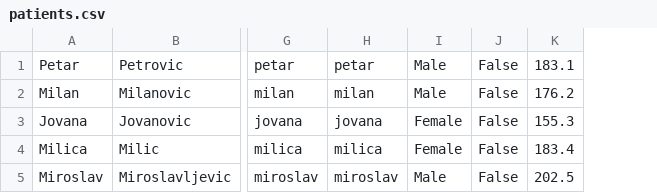
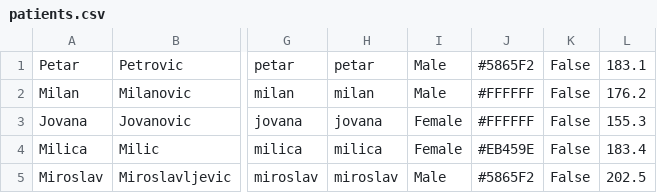
Before and after one commit to aleksaaaa02/HealthCare-CleanCode, a CSV file: HealthCare/Resource/patients.csv, drawn as a sheet; only a part is shown, gaps mark what is left out; the diff names each change by its address in the sheet, - before the commit and + after, or states it on an @@ line.

```diff
--- a/HealthCare/Resource/patients.csv
+++ b/HealthCare/Resource/patients.csv
+column J, rows 1-5: #5865F2 | #FFFFFF | #FFFFFF | #EB459E | #5865F2
```
Also changed, not shown: HealthCare/Resource/messages.csv, 24 other files.
